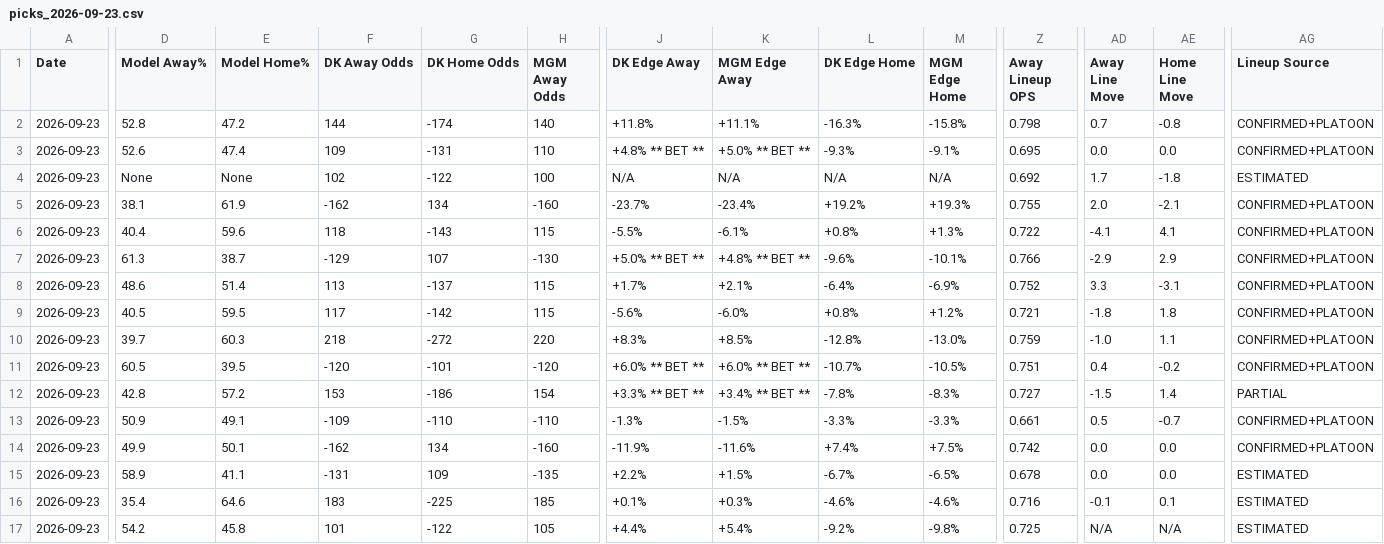
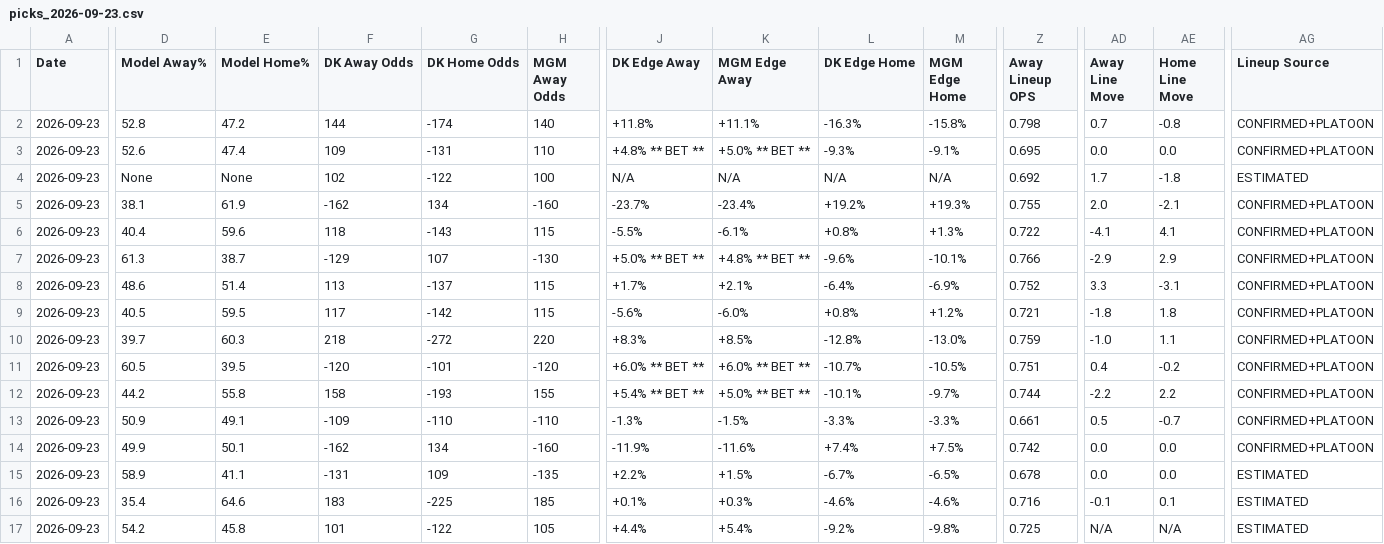
Before and after one commit to myles00price/baseball-model, a CSV file: picks_2026-09-23.csv, drawn as a sheet; only a part is shown, gaps mark what is left out; the diff covers the shown part only; the diff names each change by its address in the sheet, - before the commit and + after, or states it on an @@ line.

```diff
--- a/picks_2026-09-23.csv
+++ b/picks_2026-09-23.csv
-D12 (Model Away%): 42.8
+D12 (Model Away%): 44.2
-E12 (Model Home%): 57.2
+E12 (Model Home%): 55.8
-F12 (DK Away Odds): 153
+F12 (DK Away Odds): 158
-G12 (DK Home Odds): -186
+G12 (DK Home Odds): -193
-H12 (MGM Away Odds): 154
+H12 (MGM Away Odds): 155
-J12 (DK Edge Away): +3.3% ** BET **
+J12 (DK Edge Away): +5.4% ** BET **
-K12 (MGM Edge Away): +3.4% ** BET **
+K12 (MGM Edge Away): +5.0% ** BET **
-L12 (DK Edge Home): -7.8%
+L12 (DK Edge Home): -10.1%
-M12 (MGM Edge Home): -8.3%
+M12 (MGM Edge Home): -9.7%
-Z12 (Away Lineup OPS): 0.727
+Z12 (Away Lineup OPS): 0.744
-AD12 (Away Line Move): -1.5
+AD12 (Away Line Move): -2.2
-AE12 (Home Line Move): 1.4
+AE12 (Home Line Move): 2.2
-AG12 (Lineup Source): PARTIAL
+AG12 (Lineup Source): CONFIRMED+PLATOON
```
Also changed, not shown: 11 edited cells elsewhere in this file, k_lock_2026-09-23.csv, 5 other files.
